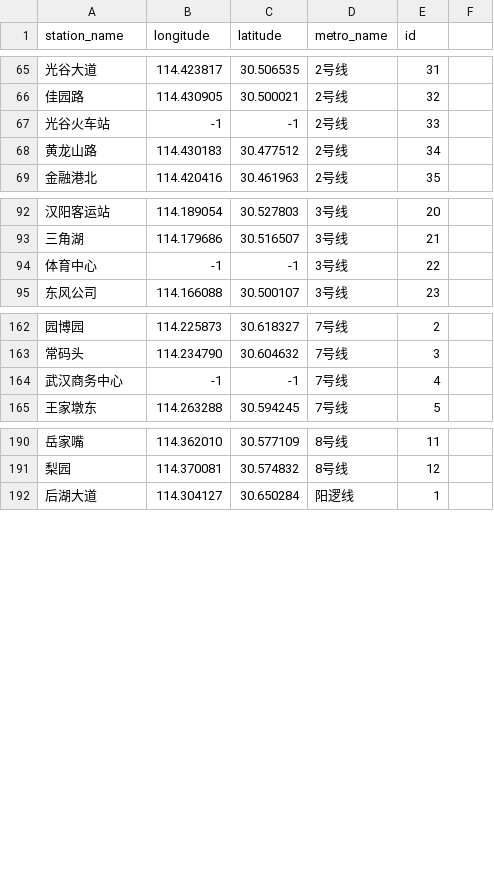
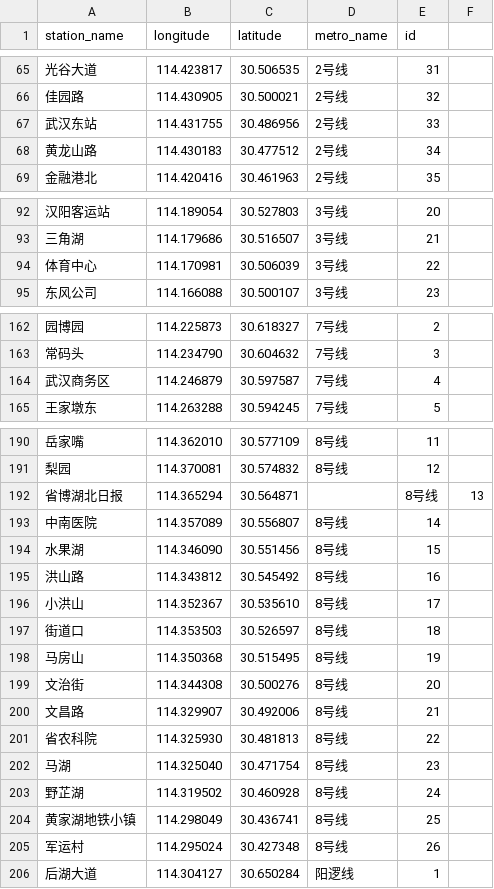
Before and after one commit to werifu/Wuhan-metro, a CSV file: data/stations.csv, drawn as a sheet; only a part is shown, gaps mark what is left out; the diff covers the shown part only.

```diff
--- a/data/stations.csv
+++ b/data/stations.csv
@@ -66,3 +66,3 @@ station_name,longitude,latitude,metro_name,id
 佳园路,114.430905,30.500021,2号线,32
-光谷火车站,-1,-1,2号线,33
+武汉东站,114.431755,30.486956,2号线,33
 黄龙山路,114.430183,30.477512,2号线,34
@@ -93,3 +93,3 @@ station_name,longitude,latitude,metro_name,id
 三角湖,114.179686,30.516507,3号线,21
-体育中心,-1,-1,3号线,22
+体育中心,114.170981,30.506039,3号线,22
 东风公司,114.166088,30.500107,3号线,23
@@ -163,3 +163,3 @@ station_name,longitude,latitude,metro_name,id
 常码头,114.234790,30.604632,7号线,3
-武汉商务中心,-1,-1,7号线,4
+武汉商务区,114.246879,30.597587,7号线,4
 王家墩东,114.263288,30.594245,7号线,5
@@ -191,2 +191,16 @@ station_name,longitude,latitude,metro_name,id
 梨园,114.370081,30.574832,8号线,12
+省博湖北日报,114.365294,30.564871,,8号线,13
+中南医院,114.357089,30.556807,8号线,14
+水果湖,114.346090,30.551456,8号线,15
+洪山路,114.343812,30.545492,8号线,16
+小洪山,114.352367,30.535610,8号线,17
+街道口,114.353503,30.526597,8号线,18
+马房山,114.350368,30.515495,8号线,19
+文治街,114.344308,30.500276,8号线,20
+文昌路,114.329907,30.492006,8号线,21
+省农科院,114.325930,30.481813,8号线,22
+马湖,114.325040,30.471754,8号线,23
+野芷湖,114.319502,30.460928,8号线,24
+黄家湖地铁小镇,114.298049,30.436741,8号线,25
+军运村,114.295024,30.427348,8号线,26
 后湖大道,114.304127,30.650284,阳逻线,1
```
Also changed, not shown: 2 edited cells elsewhere in this file, 16 other files.
